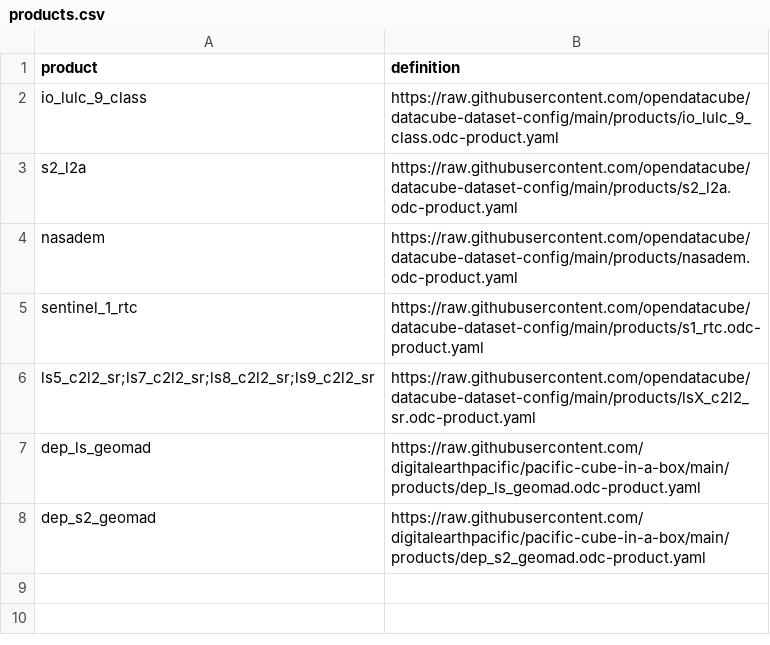
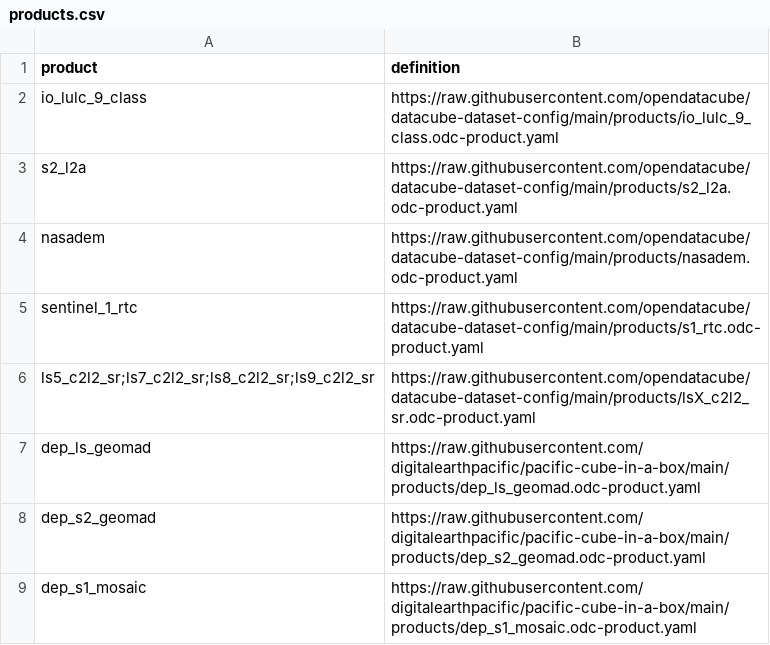
Before and after one commit to digitalearthpacific/pacific-cube-in-a-box, a CSV file: products.csv, drawn as a sheet; the diff names each change by its address in the sheet, - before the commit and + after, or states it on an @@ line.

Commit message:
Add S-1 mosaic

```diff
--- a/products.csv
+++ b/products.csv
+row 9: dep_s1_mosaic | https://raw.githubusercontent.com/digitalearthpacific/pacific-cube-in-a-box/main/products/dep_s1_mosaic.odc-product.yaml
```
Also changed, not shown: 7 other files.
